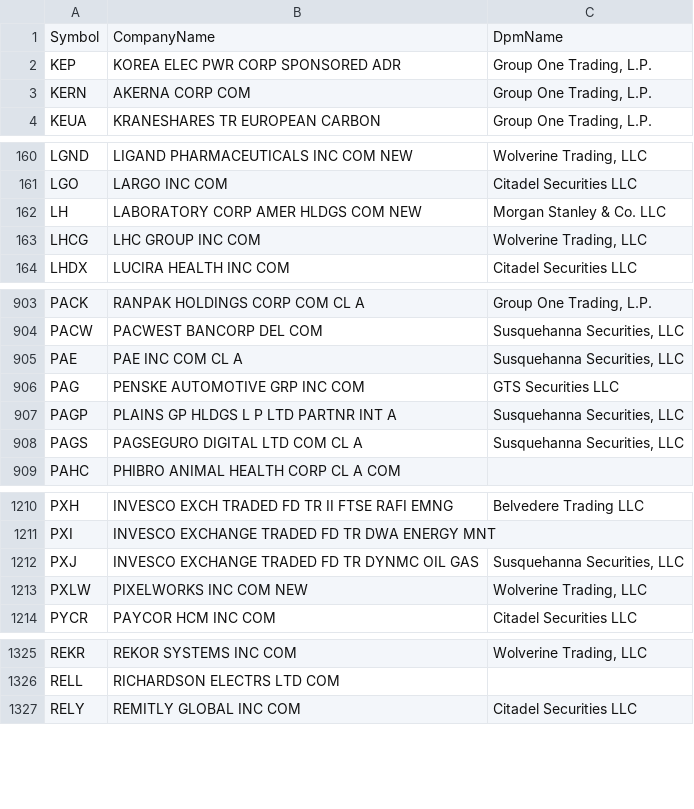
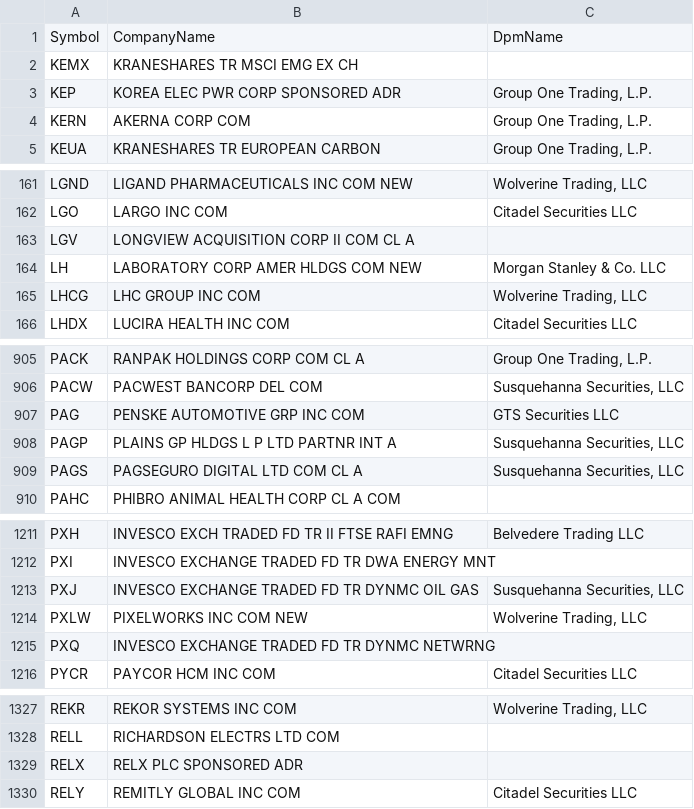
Before and after one commit to haoenhui/usa-optionable-stocks, a CSV file: options-02000.csv, drawn as a sheet; only a part is shown, gaps mark what is left out; the diff covers the shown part only.

```diff
--- a/options-02000.csv
+++ b/options-02000.csv
@@ -1,2 +1,3 @@
 Symbol,CompanyName,DpmName
+KEMX,KRANESHARES TR MSCI EMG EX CH,
 KEP,KOREA ELEC PWR CORP SPONSORED ADR,"Group One Trading, L.P."
@@ -161,2 +162,3 @@ LGND,LIGAND PHARMACEUTICALS INC COM NEW,"Wolverine Trading, LLC"
 LGO,LARGO INC COM,Citadel Securities LLC
+LGV,LONGVIEW ACQUISITION CORP II COM CL A,
 LH,LABORATORY CORP AMER HLDGS COM NEW,Morgan Stanley & Co. LLC
@@ -904,3 +906,2 @@ PACK,RANPAK HOLDINGS CORP COM CL A,"Group One Trading, L.P."
 PACW,PACWEST BANCORP DEL COM,"Susquehanna Securities, LLC"
-PAE,PAE INC COM CL A,"Susquehanna Securities, LLC"
 PAG,PENSKE AUTOMOTIVE GRP INC COM,GTS Securities LLC
@@ -1213,2 +1214,3 @@ PXJ,INVESCO EXCHANGE TRADED FD TR DYNMC OIL GAS,"Susquehanna Securities, LLC"
 PXLW,PIXELWORKS INC COM NEW,"Wolverine Trading, LLC"
+PXQ,INVESCO EXCHANGE TRADED FD TR DYNMC NETWRNG,
 PYCR,PAYCOR HCM INC COM,Citadel Securities LLC
@@ -1326,2 +1328,3 @@ REKR,REKOR SYSTEMS INC COM,"Wolverine Trading, LLC"
 RELL,RICHARDSON ELECTRS LTD COM,
+RELX,RELX PLC SPONSORED ADR,
 RELY,REMITLY GLOBAL INC COM,Citadel Securities LLC
```
Also changed, not shown: 1 added row and 3 edited cells elsewhere in this file, options-00000.csv.
